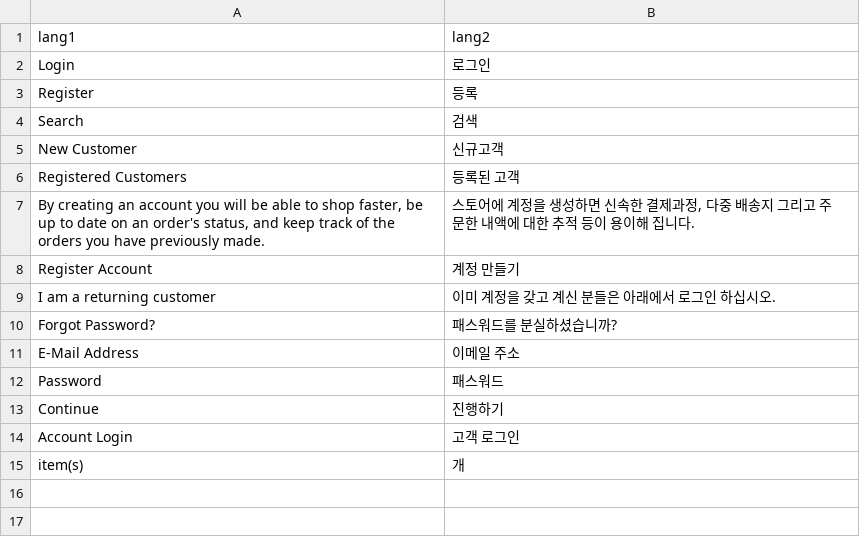
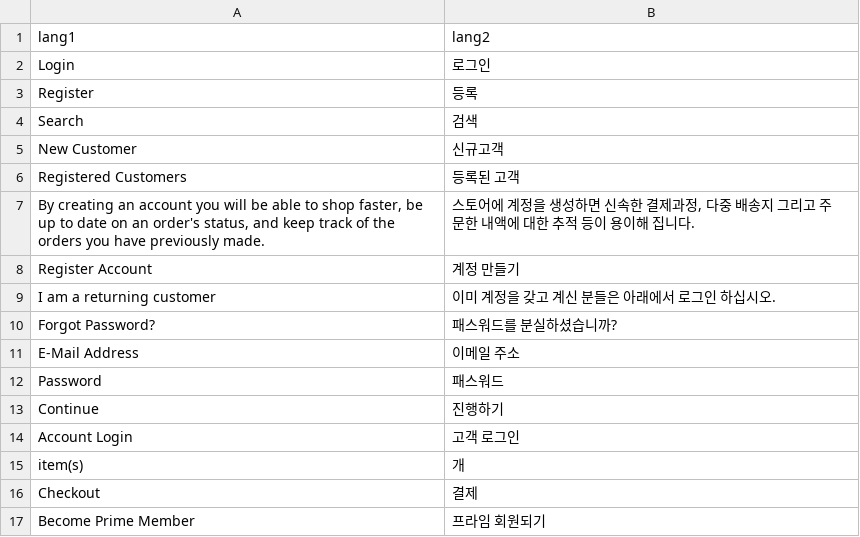
Before and after one commit to brianhk00/g2shop, a CSV file: locale/ko_KR/translate.csv, drawn as a sheet; the diff names each change by its address in the sheet, - before the commit and + after, or states it on an @@ line.

```diff
--- a/locale/ko_KR/translate.csv
+++ b/locale/ko_KR/translate.csv
+row 16: Checkout | 결제
+row 17: Become Prime Member | 프라임 회원되기
```
Also changed, not shown: 34 other files.
